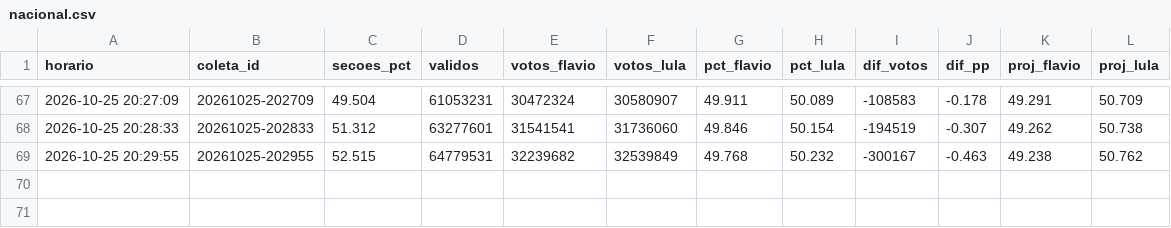
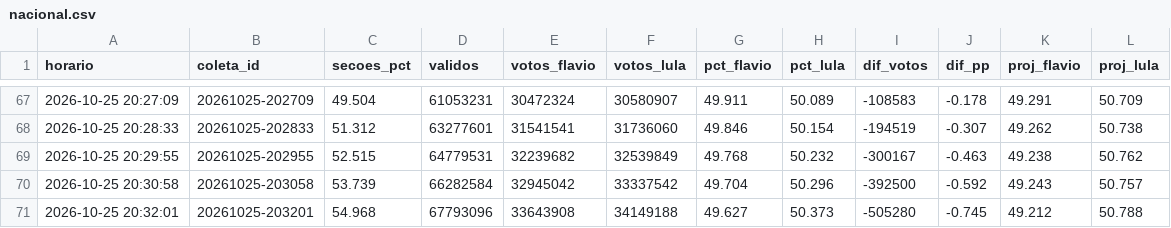
Before and after one commit to arrualuiz/noite-da-apuracao-2, a CSV file: dados/export/nacional.csv, drawn as a sheet; only a part is shown, gaps mark what is left out.

```diff
--- a/dados/export/nacional.csv
+++ b/dados/export/nacional.csv
@@ -69 +69,3 @@
 2026-10-25 20:29:55,20261025-202955,52.515,64779531,32239682,32539849,49.768,50.232,-300167,-0.463,49.238,50.762
+2026-10-25 20:30:58,20261025-203058,53.739,66282584,32945042,33337542,49.704,50.296,-392500,-0.592,49.243,50.757
+2026-10-25 20:32:01,20261025-203201,54.968,67793096,33643908,34149188,49.627,50.373,-505280,-0.745,49.212,50.788
```
Also changed, not shown: dados/estados.csv, dados/export/lotes.csv, 15 other files.
